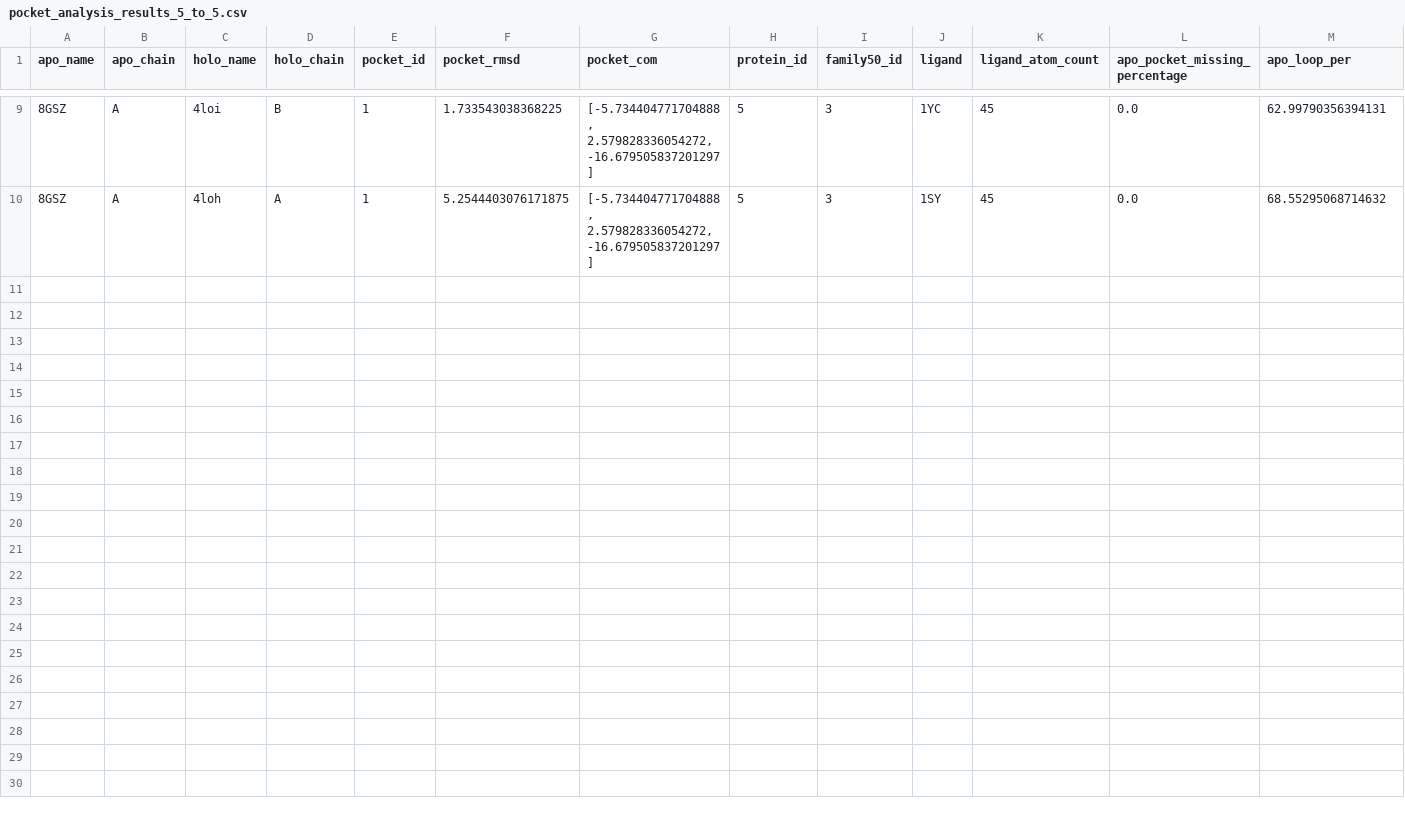
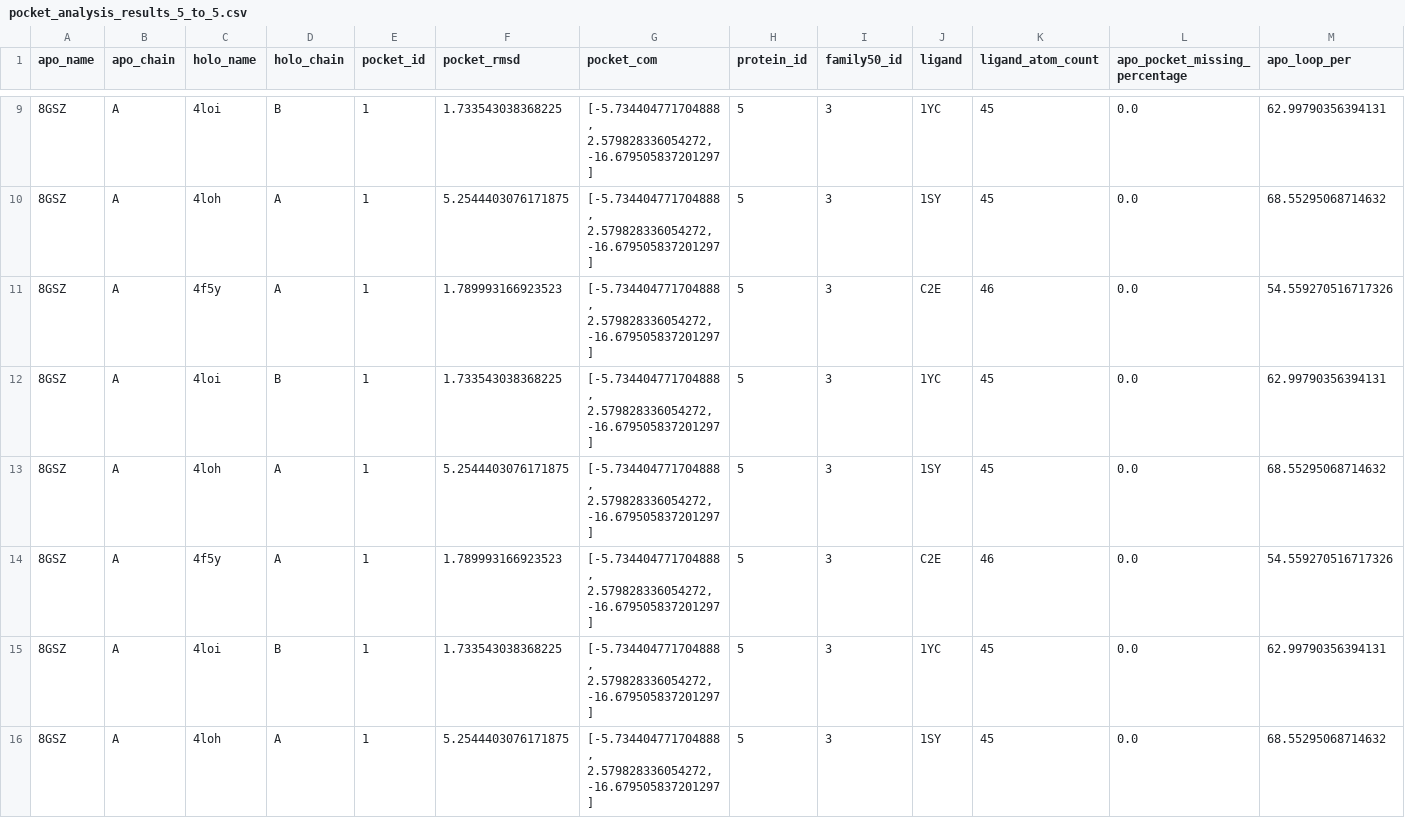
Before and after one commit to tetsushi33/IshidaLab_research_project, a CSV file: dataset_preprocess/output_csv_files/phase_06/ver_1/pocket_analysis_results_5_to_5.csv, drawn as a sheet; only a part is shown, gaps mark what is left out; rows hold the shown columns only; the diff names each change by its address in the sheet, - before the commit and + after, or states it on an @@ line.

```diff
--- a/dataset_preprocess/output_csv_files/phase_06/ver_1/pocket_analysis_results_5_to_5.csv
+++ b/dataset_preprocess/output_csv_files/phase_06/ver_1/pocket_analysis_results_5_to_5.csv
+row 11: 8GSZ | A | 4f5y | A | 1 | 1.789993166923523 | [-5.734404771704888, 2.579828336054272, -16.679505837201297] | 5 | 3 | C2E | 46 | 0.0 | 54.559270516717326
+row 12: 8GSZ | A | 4loi | B | 1 | 1.733543038368225 | [-5.734404771704888, 2.579828336054272, -16.679505837201297] | 5 | 3 | 1YC | 45 | 0.0 | 62.99790356394131
+row 13: 8GSZ | A | 4loh | A | 1 | 5.2544403076171875 | [-5.734404771704888, 2.579828336054272, -16.679505837201297] | 5 | 3 | 1SY | 45 | 0.0 | 68.55295068714632
+row 14: 8GSZ | A | 4f5y | A | 1 | 1.789993166923523 | [-5.734404771704888, 2.579828336054272, -16.679505837201297] | 5 | 3 | C2E | 46 | 0.0 | 54.559270516717326
+row 15: 8GSZ | A | 4loi | B | 1 | 1.733543038368225 | [-5.734404771704888, 2.579828336054272, -16.679505837201297] | 5 | 3 | 1YC | 45 | 0.0 | 62.99790356394131
+row 16: 8GSZ | A | 4loh | A | 1 | 5.2544403076171875 | [-5.734404771704888, 2.579828336054272, -16.679505837201297] | 5 | 3 | 1SY | 45 | 0.0 | 68.55295068714632
```
Also changed, not shown: dataset_preprocess/output_csv_files/phase_06/ver_2/pocket_analysis_results_5_to_5.csv, 11 other files.
